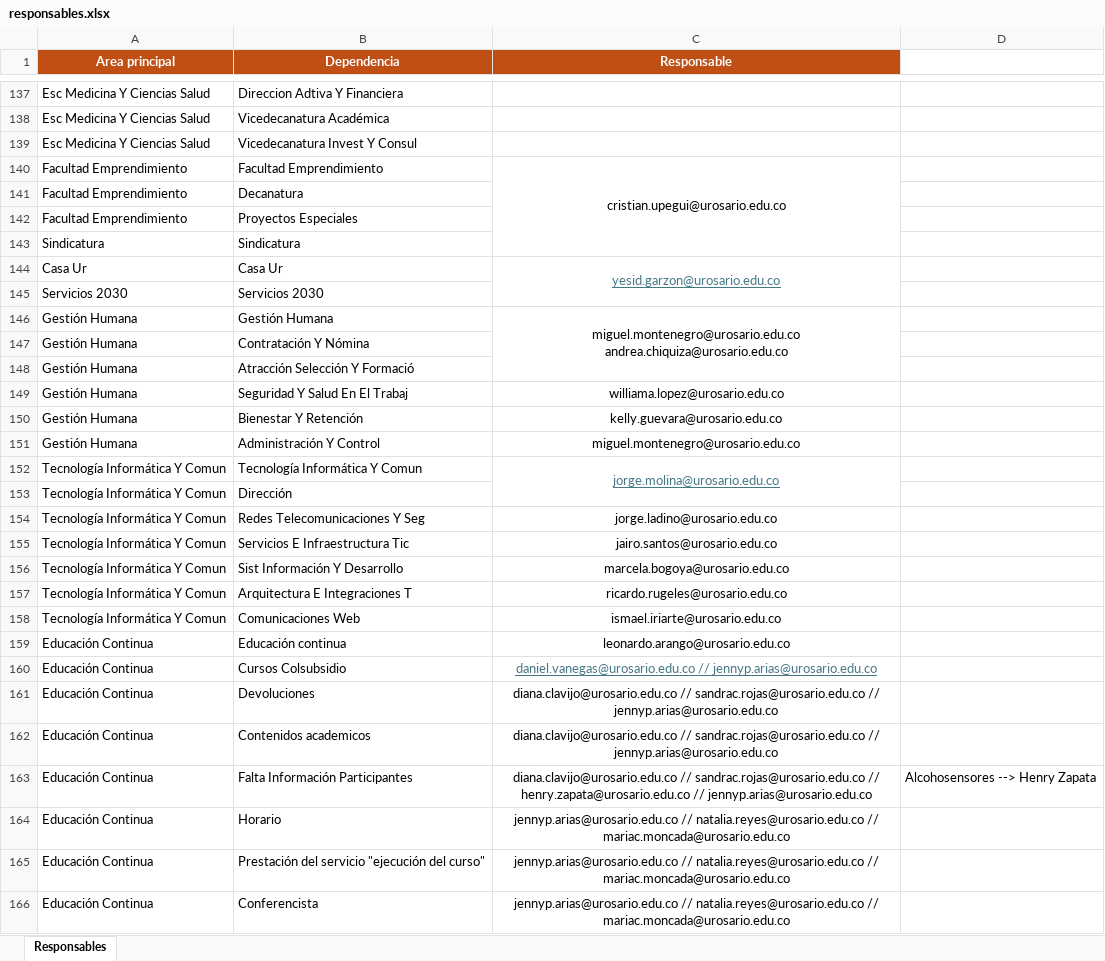
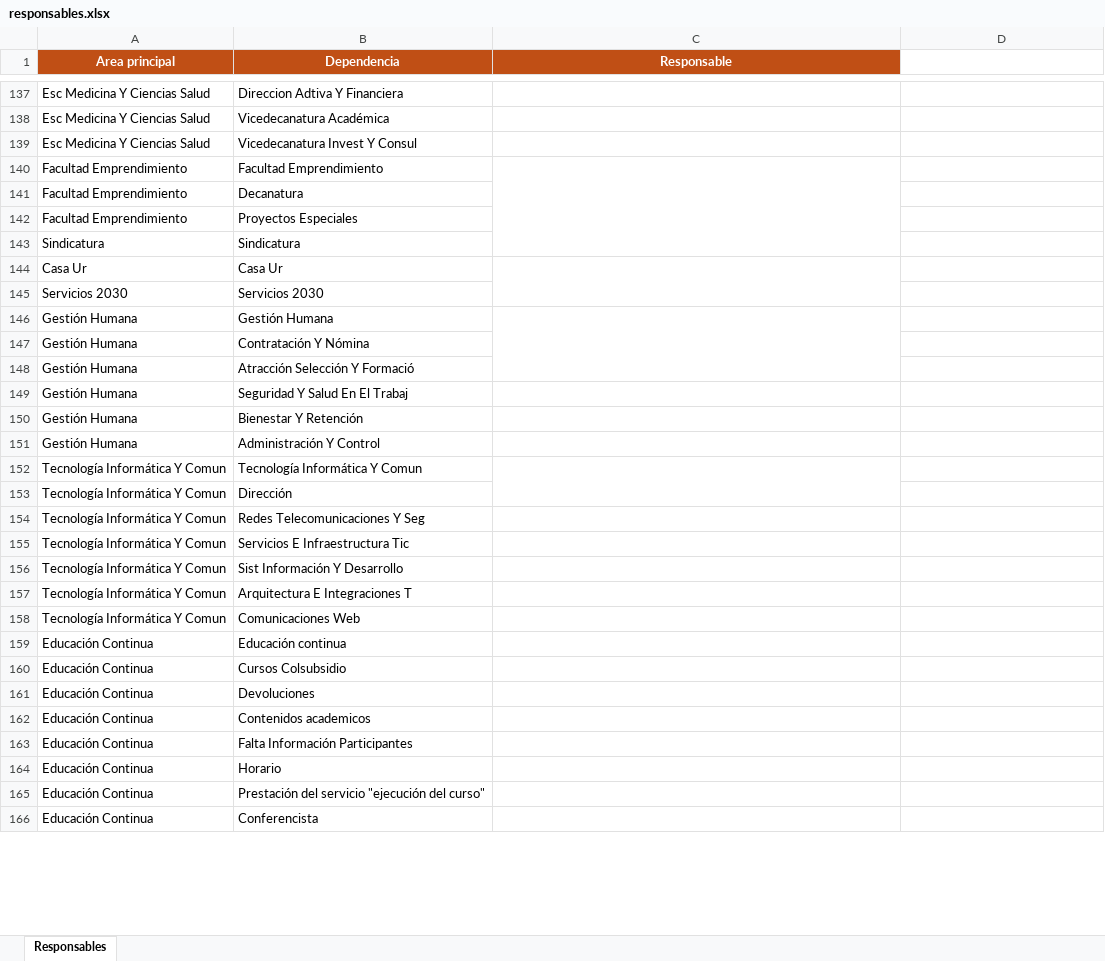
Before and after one commit to cupegui15/PQRSDF, an Excel workbook: responsables.xlsx, sheet Responsables, drawn as a sheet; only a part is shown, gaps mark what is left out; values as stored, in another font and other column widths than the file's, no borders; ↵ is a line break in a cell; the diff covers the shown part only; the diff names each change by its address in the sheet, - before the commit and + after, or states it on an @@ line.

Commit message:
Add files via upload

```diff
--- a/responsables.xlsx (sheet Responsables)
+++ b/responsables.xlsx (sheet Responsables)
-C140 (Responsable): cristian.upegui@urosario.edu.co
+C140 (Responsable): (empty)
-C144 (Responsable): yesid.garzon@urosario.edu.co
+C144 (Responsable): (empty)
-C146 (Responsable): miguel.montenegro@urosario.edu.co ↵ andrea.chiquiza@urosario.edu.co
+C146 (Responsable): (empty)
-C149 (Responsable): williama.lopez@urosario.edu.co
+C149 (Responsable): (empty)
-C150 (Responsable): kelly.guevara@urosario.edu.co
+C150 (Responsable): (empty)
-C151 (Responsable): miguel.montenegro@urosario.edu.co
+C151 (Responsable): (empty)
-C152 (Responsable): jorge.molina@urosario.edu.co
+C152 (Responsable): (empty)
-C154 (Responsable): jorge.ladino@urosario.edu.co
+C154 (Responsable): (empty)
-C155 (Responsable): jairo.santos@urosario.edu.co
+C155 (Responsable): (empty)
-C156 (Responsable): marcela.bogoya@urosario.edu.co
+C156 (Responsable): (empty)
-C157 (Responsable): ricardo.rugeles@urosario.edu.co
+C157 (Responsable): (empty)
-C158 (Responsable): ismael.iriarte@urosario.edu.co
+C158 (Responsable): (empty)
-C159 (Responsable): leonardo.arango@urosario.edu.co
+C159 (Responsable): (empty)
-C160 (Responsable): daniel.vanegas@urosario.edu.co // jennyp.arias@urosario.edu.co
+C160 (Responsable): (empty)
-C161:C162 (Responsable): diana.clavijo@urosario.edu.co // sandrac.rojas@urosario.edu.co // jennyp.arias@urosario.edu.co
+C161:C162 (Responsable): (empty)
-C163 (Responsable): diana.clavijo@urosario.edu.co // sandrac.rojas@urosario.edu.co // henry.zapata@urosario.edu.co // jennyp.arias@urosario.edu.co
+C163 (Responsable): (empty)
-D163: Alcohosensores --> Henry Zapata
+D163: (empty)
-C164:C166 (Responsable): jennyp.arias@urosario.edu.co // natalia.reyes@urosario.edu.co // mariac.moncada@urosario.edu.co
+C164:C166 (Responsable): (empty)
```
Also changed, not shown: 53 edited cells elsewhere in this sheet.
